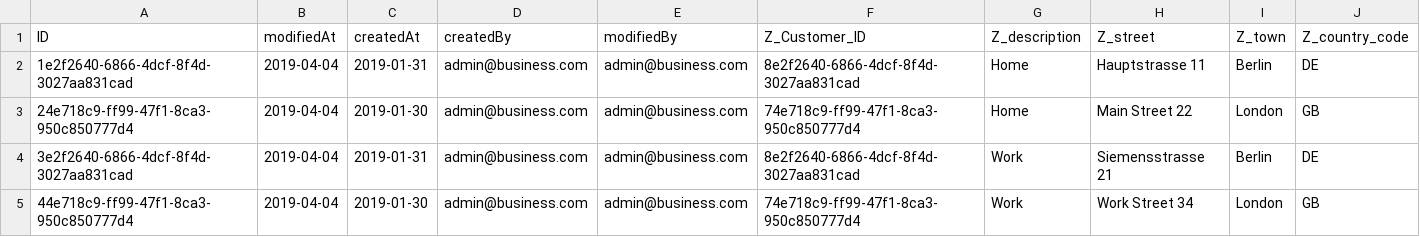
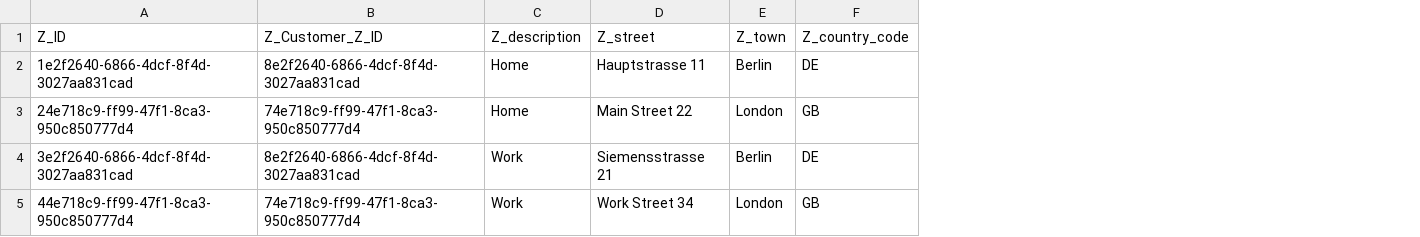
Before and after one commit to SAP-samples/cloud-cap-samples, a CSV file: db/data/Z_bookshop.extension-Z_CustomerPostalAddresses.csv, drawn as a sheet; removed rows and columns are numbered as before the commit, all else as after; the diff names each change by its address in the sheet, - before the commit and + after, or states it on an @@ line.

```diff
--- a/db/data/Z_bookshop.extension-Z_CustomerPostalAddresses.csv
+++ b/db/data/Z_bookshop.extension-Z_CustomerPostalAddresses.csv
-column B (modifiedAt), rows 2-5: all 2019-04-04
-column C (createdAt), rows 2-5: 2019-01-31 | 2019-01-30 | 2019-01-31 | 2019-01-30
-column D (createdBy), rows 2-5: all admin@business.com
-column E (modifiedBy), rows 2-5: all admin@business.com
-A1: ID
+A1: Z_ID
-B1: Z_Customer_ID
+B1: Z_Customer_Z_ID
```
Also changed, not shown: db/data/Z_bookshop.extension-Z_Customers.csv, 6 other files.
